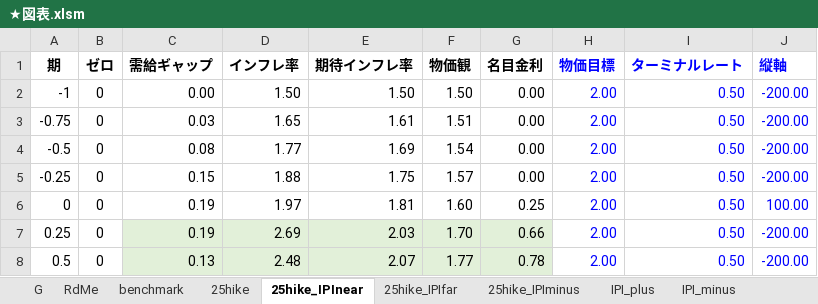
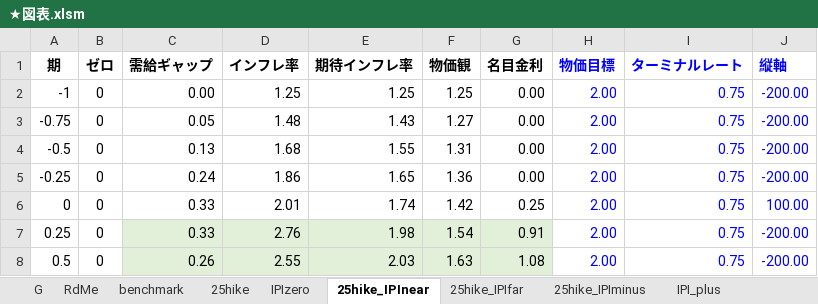
Before and after one commit to Boxcat96/tk, an Excel workbook: ★図表.xlsm, sheet 25hike_IPInear, drawn as a sheet; only a part is shown; values as stored, in another font and other column widths than the file's, no borders; charts and pictures not drawn; the diff covers the shown part only; the diff names each change by its address in the sheet, - before the commit and + after, or states it on an @@ line.

```diff
--- a/★図表.xlsm (sheet 25hike_IPInear)
+++ b/★図表.xlsm (sheet 25hike_IPInear)
+sheet tab: IPIzero
-D2 (インフレ率): 1.50
+D2 (インフレ率): 1.25
-E2 (期待インフレ率): 1.50
+E2 (期待インフレ率): 1.25
-F2 (物価観): 1.50
+F2 (物価観): 1.25
-I2:I8 (ターミナルレート): 0.50
+I2:I8 (ターミナルレート): 0.75
-C3 (需給ギャップ): 0.03
+C3 (需給ギャップ): 0.05
-D3 (インフレ率): 1.65
+D3 (インフレ率): 1.48
-E3 (期待インフレ率): 1.61
+E3 (期待インフレ率): 1.43
-F3 (物価観): 1.51
+F3 (物価観): 1.27
-C4 (需給ギャップ): 0.08
+C4 (需給ギャップ): 0.13
-D4 (インフレ率): 1.77
+D4 (インフレ率): 1.68
-E4 (期待インフレ率): 1.69
+E4 (期待インフレ率): 1.55
-F4 (物価観): 1.54
+F4 (物価観): 1.31
-C5 (需給ギャップ): 0.15
+C5 (需給ギャップ): 0.24
-D5 (インフレ率): 1.88
+D5 (インフレ率): 1.86
-E5 (期待インフレ率): 1.75
+E5 (期待インフレ率): 1.65
-F5 (物価観): 1.57
+F5 (物価観): 1.36
-C6:C7 (需給ギャップ): 0.19
+C6:C7 (需給ギャップ): 0.33
-D6 (インフレ率): 1.97
+D6 (インフレ率): 2.01
-E6 (期待インフレ率): 1.81
+E6 (期待インフレ率): 1.74
-F6 (物価観): 1.60
+F6 (物価観): 1.42
-D7 (インフレ率): 2.69
+D7 (インフレ率): 2.76
-E7 (期待インフレ率): 2.03
+E7 (期待インフレ率): 1.98
-F7 (物価観): 1.70
+F7 (物価観): 1.54
-G7 (名目金利): 0.66
+G7 (名目金利): 0.91
-C8 (需給ギャップ): 0.13
+C8 (需給ギャップ): 0.26
-D8 (インフレ率): 2.48
+D8 (インフレ率): 2.55
-E8 (期待インフレ率): 2.07
+E8 (期待インフレ率): 2.03
-F8 (物価観): 1.77
+F8 (物価観): 1.63
-G8 (名目金利): 0.78
+G8 (名目金利): 1.08
```
Also changed, not shown: 221 edited cells elsewhere in this sheet, sheet 25hike_IPIminus, sheet benchmark, sheet 25hike_IPIfar, sheet 25hike, sheet G, sheet RdMe, hidden cells, charts or pictures, result/25hike.xlsx, result/IPI_minus.xlsx, 10 other files.
